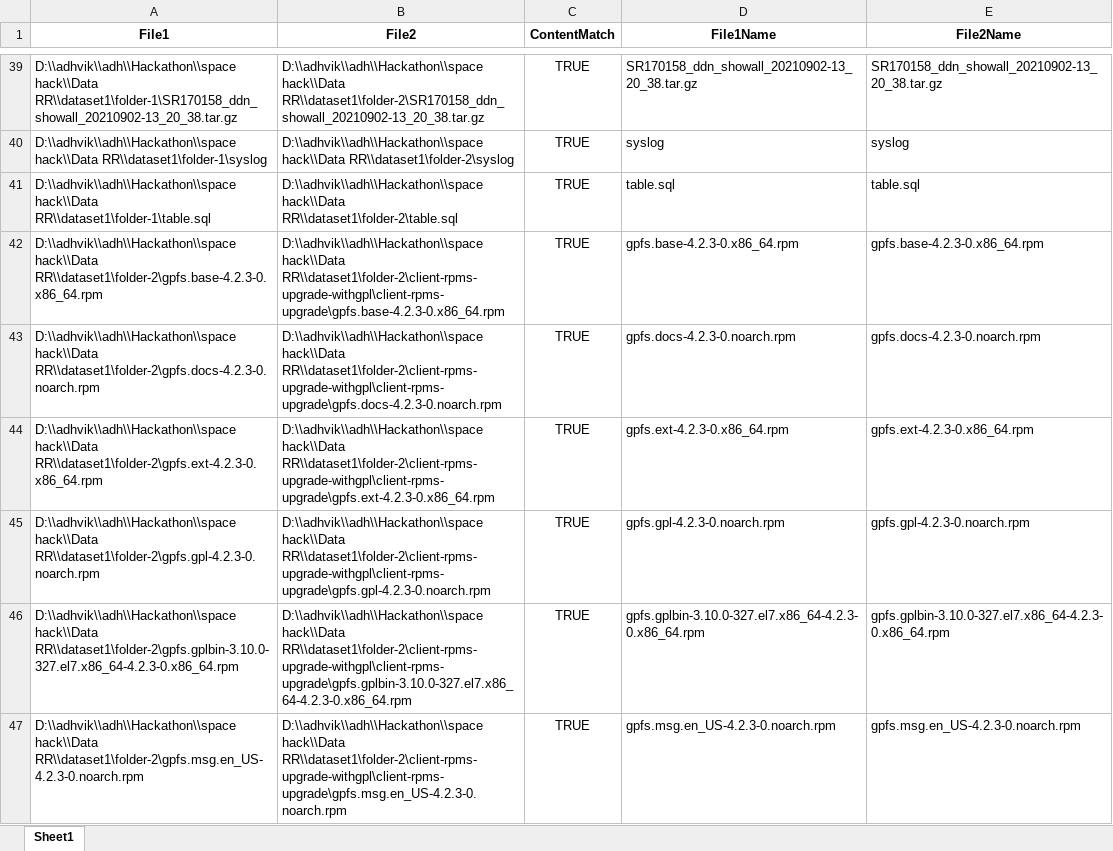
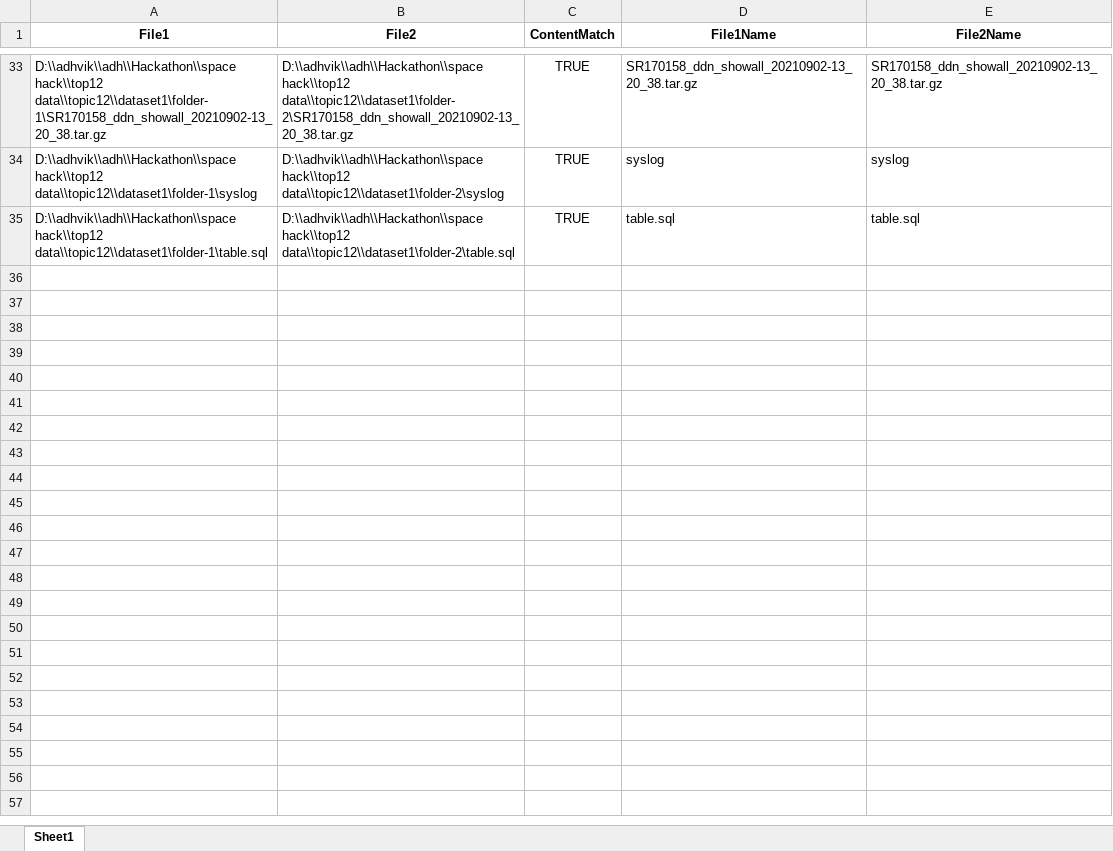
Before and after one commit to AdhvikVithun/Geospatial-Data-Managemnet, an Excel workbook: exact_duplicates.xlsx, sheet Sheet1, drawn as a sheet; only a part is shown, gaps mark what is left out; values as stored, in another font and other column widths than the file's, no borders; removed rows and columns are numbered as before the commit, all else as after; the diff covers the shown part only; the diff names each change by its address in the sheet, - before the commit and + after, or states it on an @@ line.

```diff
--- a/exact_duplicates.xlsx (sheet Sheet1)
+++ b/exact_duplicates.xlsx (sheet Sheet1)
-A33 (File1): D:\\adhvik\\adh\\Hackathon\\space hack\\Data RR\\dataset1\folder-1\SR170158_ddn_showall_20210902-13_20_38.tar.gz
+A33 (File1): D:\\adhvik\\adh\\Hackathon\\space hack\\top12 data\\topic12\\dataset1\folder-1\SR170158_ddn_showall_20210902-13_20_38.tar.gz
-B33 (File2): D:\\adhvik\\adh\\Hackathon\\space hack\\Data RR\\dataset1\folder-2\SR170158_ddn_showall_20210902-13_20_38.tar.gz
+B33 (File2): D:\\adhvik\\adh\\Hackathon\\space hack\\top12 data\\topic12\\dataset1\folder-2\SR170158_ddn_showall_20210902-13_20_38.tar.gz
-A34 (File1): D:\\adhvik\\adh\\Hackathon\\space hack\\Data RR\\dataset1\folder-1\syslog
+A34 (File1): D:\\adhvik\\adh\\Hackathon\\space hack\\top12 data\\topic12\\dataset1\folder-1\syslog
-B34 (File2): D:\\adhvik\\adh\\Hackathon\\space hack\\Data RR\\dataset1\folder-2\syslog
+B34 (File2): D:\\adhvik\\adh\\Hackathon\\space hack\\top12 data\\topic12\\dataset1\folder-2\syslog
-A35 (File1): D:\\adhvik\\adh\\Hackathon\\space hack\\Data RR\\dataset1\folder-1\table.sql
+A35 (File1): D:\\adhvik\\adh\\Hackathon\\space hack\\top12 data\\topic12\\dataset1\folder-1\table.sql
-B35 (File2): D:\\adhvik\\adh\\Hackathon\\space hack\\Data RR\\dataset1\folder-2\table.sql
+B35 (File2): D:\\adhvik\\adh\\Hackathon\\space hack\\top12 data\\topic12\\dataset1\folder-2\table.sql
-row 42: D:\\adhvik\\adh\\Hackathon\\space hack\\Data RR\\dataset1\folder-2\gpfs.base-4.2.3-0.x86_64.rpm | D:\\adhvik\\adh\\Hackathon\\space hack\\Data RR\\dataset1\folder-2\client-rpms-upgrade-withgpl\client-rpms-upgrade\gpfs.base-4.2.3-0.x86_64.rpm | TRUE | gpfs.base-4.2.3-0.x86_64.rpm | gpfs.base-4.2.3-0.x86_64.rpm
-row 43: D:\\adhvik\\adh\\Hackathon\\space hack\\Data RR\\dataset1\folder-2\gpfs.docs-4.2.3-0.noarch.rpm | D:\\adhvik\\adh\\Hackathon\\space hack\\Data RR\\dataset1\folder-2\client-rpms-upgrade-withgpl\client-rpms-upgrade\gpfs.docs-4.2.3-0.noarch.rpm | TRUE | gpfs.docs-4.2.3-0.noarch.rpm | gpfs.docs-4.2.3-0.noarch.rpm
-row 44: D:\\adhvik\\adh\\Hackathon\\space hack\\Data RR\\dataset1\folder-2\gpfs.ext-4.2.3-0.x86_64.rpm | D:\\adhvik\\adh\\Hackathon\\space hack\\Data RR\\dataset1\folder-2\client-rpms-upgrade-withgpl\client-rpms-upgrade\gpfs.ext-4.2.3-0.x86_64.rpm | TRUE | gpfs.ext-4.2.3-0.x86_64.rpm | gpfs.ext-4.2.3-0.x86_64.rpm
-row 45: D:\\adhvik\\adh\\Hackathon\\space hack\\Data RR\\dataset1\folder-2\gpfs.gpl-4.2.3-0.noarch.rpm | D:\\adhvik\\adh\\Hackathon\\space hack\\Data RR\\dataset1\folder-2\client-rpms-upgrade-withgpl\client-rpms-upgrade\gpfs.gpl-4.2.3-0.noarch.rpm | TRUE | gpfs.gpl-4.2.3-0.noarch.rpm | gpfs.gpl-4.2.3-0.noarch.rpm
-row 46: D:\\adhvik\\adh\\Hackathon\\space hack\\Data RR\\dataset1\folder-2\gpfs.gplbin-3.10.0-327.el7.x86_64-4.2.3-0.x86_64.rpm | D:\\adhvik\\adh\\Hackathon\\space hack\\Data RR\\dataset1\folder-2\client-rpms-upgrade-withgpl\client-rpms-upgrade\gpfs.gplbin-3.10.0-327.el7.x86_64-4.2.3-0.x86_64.rpm | TRUE | gpfs.gplbin-3.10.0-327.el7.x86_64-4.2.3-0.x86_64.rpm | gpfs.gplbin-3.10.0-327.el7.x86_64-4.2.3-0.x86_64.rpm
-row 47: D:\\adhvik\\adh\\Hackathon\\space hack\\Data RR\\dataset1\folder-2\gpfs.msg.en_US-4.2.3-0.noarch.rpm | D:\\adhvik\\adh\\Hackathon\\space hack\\Data RR\\dataset1\folder-2\client-rpms-upgrade-withgpl\client-rpms-upgrade\gpfs.msg.en_US-4.2.3-0.noarch.rpm | TRUE | gpfs.msg.en_US-4.2.3-0.noarch.rpm | gpfs.msg.en_US-4.2.3-0.noarch.rpm
```
Also changed, not shown: 6 removed rows and 62 edited cells elsewhere in this sheet, fuzzy_duplicates.xlsx, metadata.xlsx, 2 other files.
